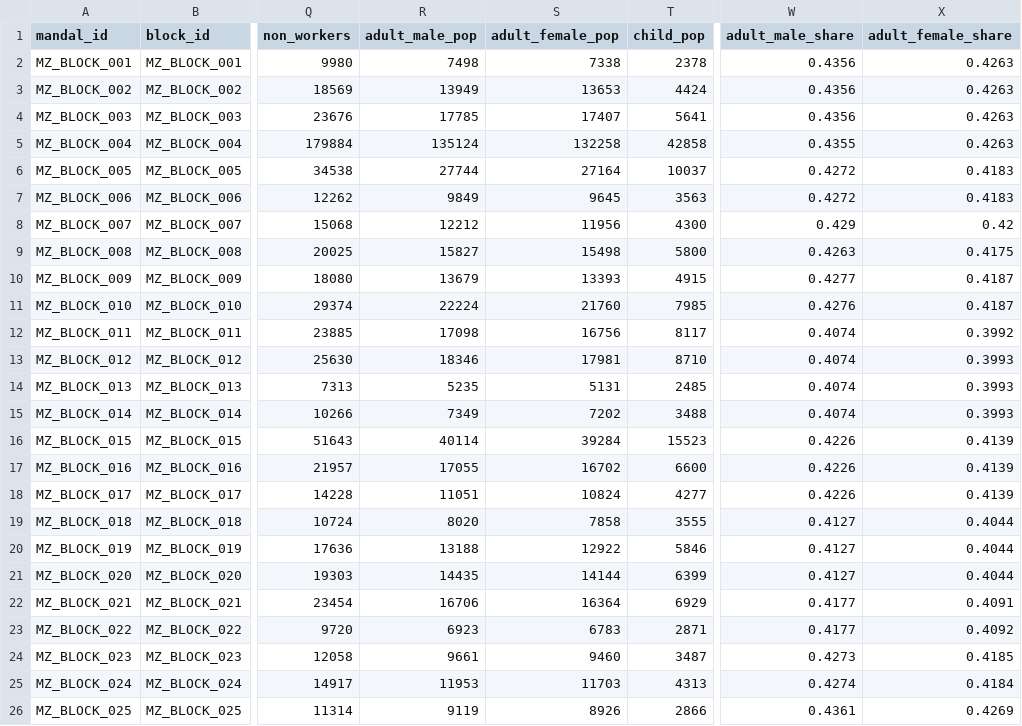
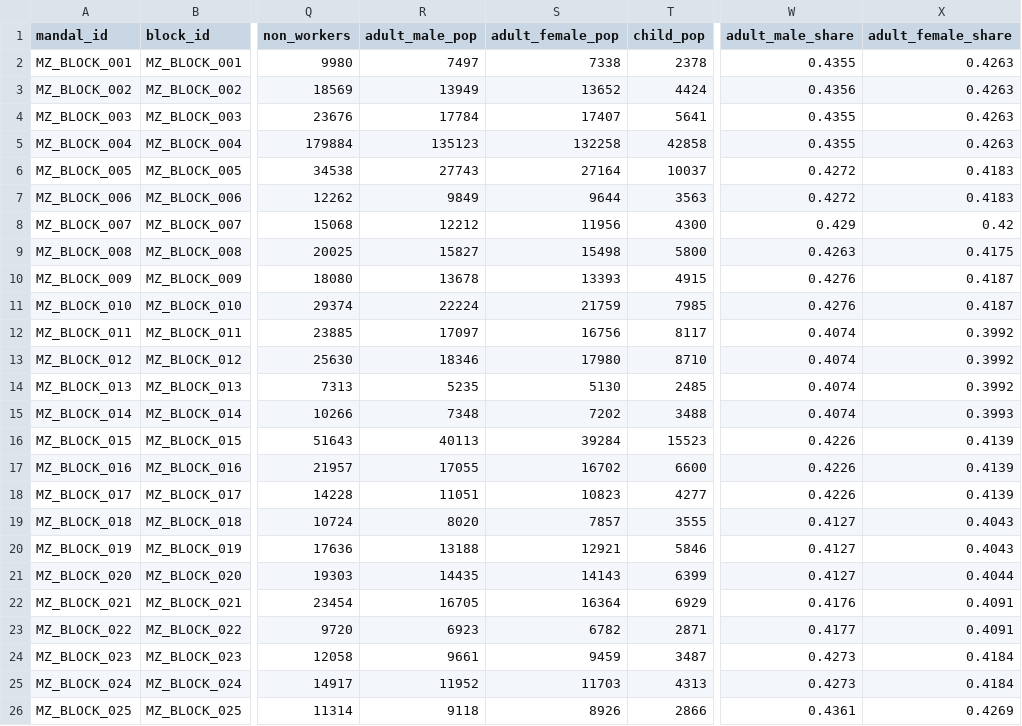
Before and after one commit to shivasaranya/SIH2026, a CSV file: data/processed/census/mizoram_rd_block_demographics.csv, drawn as a sheet; only a part is shown, gaps mark what is left out; the diff covers the shown part only; the diff names each change by its address in the sheet, - before the commit and + after, or states it on an @@ line.

```diff
--- a/data/processed/census/mizoram_rd_block_demographics.csv
+++ b/data/processed/census/mizoram_rd_block_demographics.csv
-R2 (adult_male_pop): 7498
+R2 (adult_male_pop): 7497
-W2 (adult_male_share): 0.4356
+W2 (adult_male_share): 0.4355
-S3 (adult_female_pop): 13653
+S3 (adult_female_pop): 13652
-R4 (adult_male_pop): 17785
+R4 (adult_male_pop): 17784
-W4 (adult_male_share): 0.4356
+W4 (adult_male_share): 0.4355
-R5 (adult_male_pop): 135124
+R5 (adult_male_pop): 135123
-R6 (adult_male_pop): 27744
+R6 (adult_male_pop): 27743
-S7 (adult_female_pop): 9645
+S7 (adult_female_pop): 9644
-R10 (adult_male_pop): 13679
+R10 (adult_male_pop): 13678
-W10 (adult_male_share): 0.4277
+W10 (adult_male_share): 0.4276
-S11 (adult_female_pop): 21760
+S11 (adult_female_pop): 21759
-R12 (adult_male_pop): 17098
+R12 (adult_male_pop): 17097
-S13 (adult_female_pop): 17981
+S13 (adult_female_pop): 17980
-X13:X14 (adult_female_share): 0.3993
+X13:X14 (adult_female_share): 0.3992
-S14 (adult_female_pop): 5131
+S14 (adult_female_pop): 5130
-R15 (adult_male_pop): 7349
+R15 (adult_male_pop): 7348
-R16 (adult_male_pop): 40114
+R16 (adult_male_pop): 40113
-S18 (adult_female_pop): 10824
+S18 (adult_female_pop): 10823
-S19 (adult_female_pop): 7858
+S19 (adult_female_pop): 7857
-X19:X20 (adult_female_share): 0.4044
+X19:X20 (adult_female_share): 0.4043
-S20 (adult_female_pop): 12922
+S20 (adult_female_pop): 12921
-S21 (adult_female_pop): 14144
+S21 (adult_female_pop): 14143
-R22 (adult_male_pop): 16706
+R22 (adult_male_pop): 16705
-W22 (adult_male_share): 0.4177
+W22 (adult_male_share): 0.4176
-S23 (adult_female_pop): 6783
+S23 (adult_female_pop): 6782
-X23 (adult_female_share): 0.4092
+X23 (adult_female_share): 0.4091
-S24 (adult_female_pop): 9460
+S24 (adult_female_pop): 9459
-X24 (adult_female_share): 0.4185
+X24 (adult_female_share): 0.4184
-R25 (adult_male_pop): 11953
+R25 (adult_male_pop): 11952
-W25 (adult_male_share): 0.4274
+W25 (adult_male_share): 0.4273
-R26 (adult_male_pop): 9119
+R26 (adult_male_pop): 9118
```
Also changed, not shown: 2 edited cells elsewhere in this file, data/processed/hazard/mandal_exposure/mizoram_subdistrict_multi_hazard_exposure.csv, data/processed/relocation/mizoram_ahp_weights.csv, 47 other files.
